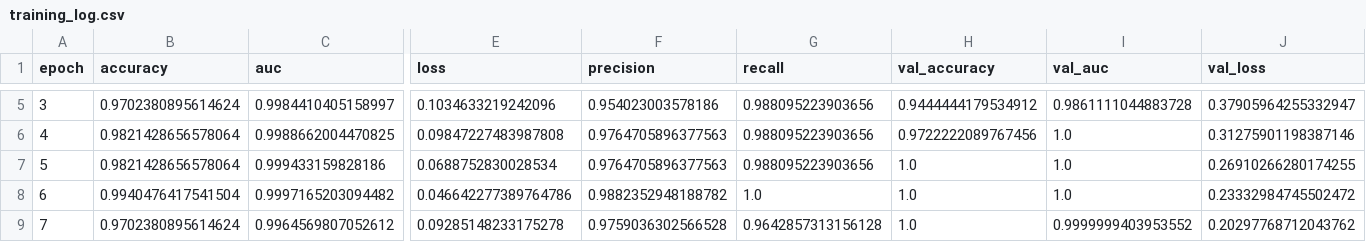
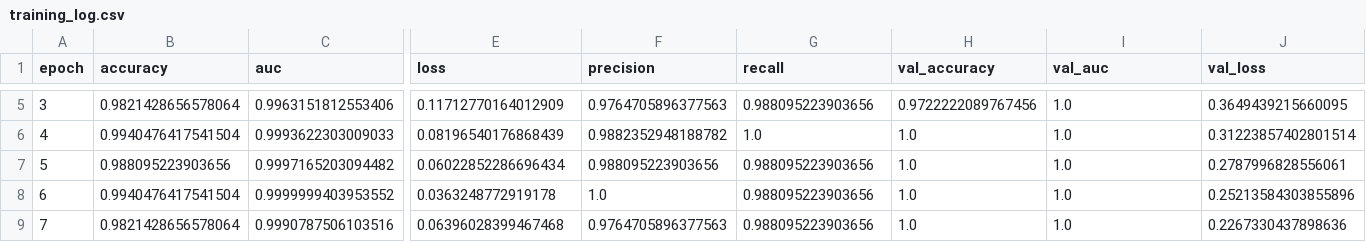
Before and after one commit to SKR18156592/Fingerprint-Liveness-Detection, a CSV file: outputs/training_log.csv, drawn as a sheet; only a part is shown, gaps mark what is left out; the diff covers the shown part only; the diff names each change by its address in the sheet, - before the commit and + after, or states it on an @@ line.

```diff
--- a/outputs/training_log.csv
+++ b/outputs/training_log.csv
-B5 (accuracy): 0.9702380895614624
+B5 (accuracy): 0.9821428656578064
-C5 (auc): 0.9984410405158997
+C5 (auc): 0.9963151812553406
-E5 (loss): 0.1034633219242096
+E5 (loss): 0.11712770164012909
-F5 (precision): 0.954023003578186
+F5 (precision): 0.9764705896377563
-H5 (val_accuracy): 0.9444444179534912
+H5 (val_accuracy): 0.9722222089767456
-I5 (val_auc): 0.9861111044883728
+I5 (val_auc): 1.0
-J5 (val_loss): 0.37905964255332947
+J5 (val_loss): 0.3649439215660095
-B6 (accuracy): 0.9821428656578064
+B6 (accuracy): 0.9940476417541504
-C6 (auc): 0.9988662004470825
+C6 (auc): 0.9993622303009033
-E6 (loss): 0.09847227483987808
+E6 (loss): 0.08196540176868439
-F6 (precision): 0.9764705896377563
+F6 (precision): 0.9882352948188782
-G6 (recall): 0.988095223903656
+G6 (recall): 1.0
-H6 (val_accuracy): 0.9722222089767456
+H6 (val_accuracy): 1.0
-J6 (val_loss): 0.31275901198387146
+J6 (val_loss): 0.31223857402801514
-B7 (accuracy): 0.9821428656578064
+B7 (accuracy): 0.988095223903656
-C7 (auc): 0.999433159828186
+C7 (auc): 0.9997165203094482
-E7 (loss): 0.0688752830028534
+E7 (loss): 0.06022852286696434
-F7 (precision): 0.9764705896377563
+F7 (precision): 0.988095223903656
-J7 (val_loss): 0.26910266280174255
+J7 (val_loss): 0.2787996828556061
-C8 (auc): 0.9997165203094482
+C8 (auc): 0.9999999403953552
-E8 (loss): 0.046642277389764786
+E8 (loss): 0.0363248772919178
-F8 (precision): 0.9882352948188782
+F8 (precision): 1.0
-G8 (recall): 1.0
+G8 (recall): 0.988095223903656
-J8 (val_loss): 0.23332984745502472
+J8 (val_loss): 0.25213584303855896
-B9 (accuracy): 0.9702380895614624
+B9 (accuracy): 0.9821428656578064
-C9 (auc): 0.9964569807052612
+C9 (auc): 0.9990787506103516
-E9 (loss): 0.09285148233175278
+E9 (loss): 0.06396028399467468
-F9 (precision): 0.9759036302566528
+F9 (precision): 0.9764705896377563
-G9 (recall): 0.9642857313156128
+G9 (recall): 0.988095223903656
-I9 (val_auc): 0.9999999403953552
+I9 (val_auc): 1.0
-J9 (val_loss): 0.20297768712043762
+J9 (val_loss): 0.2267330437898636
```
Also changed, not shown: 120 edited cells elsewhere in this file, 7 other files.
